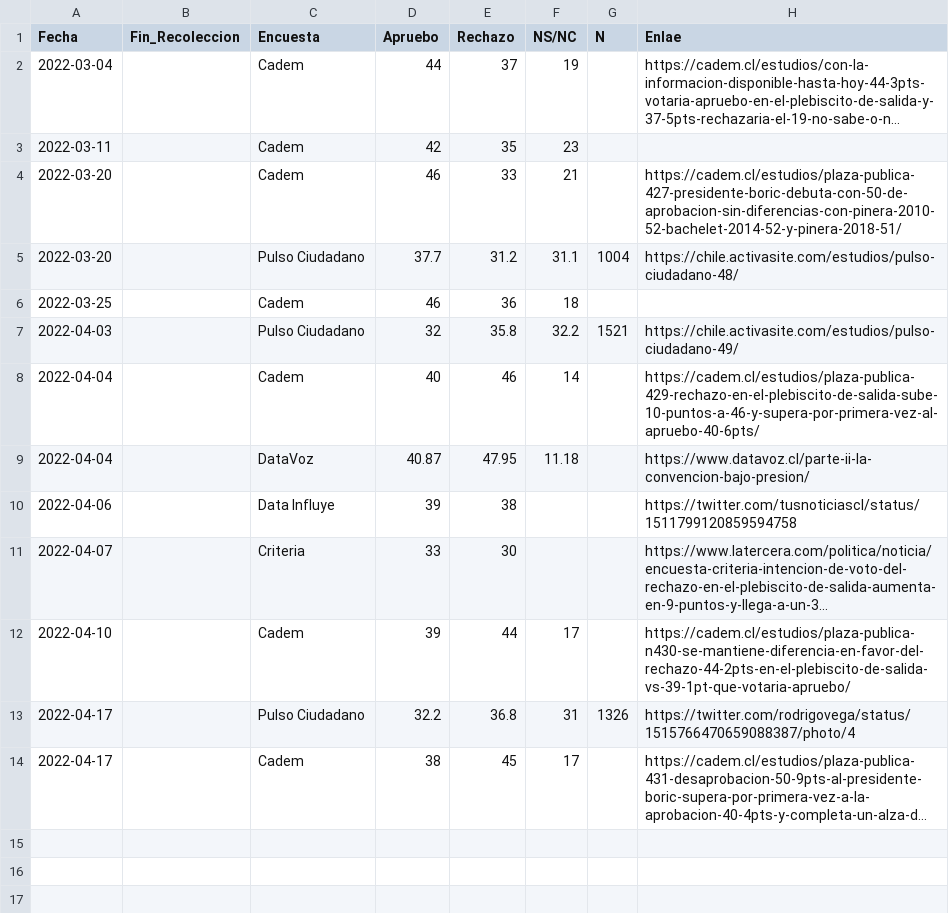
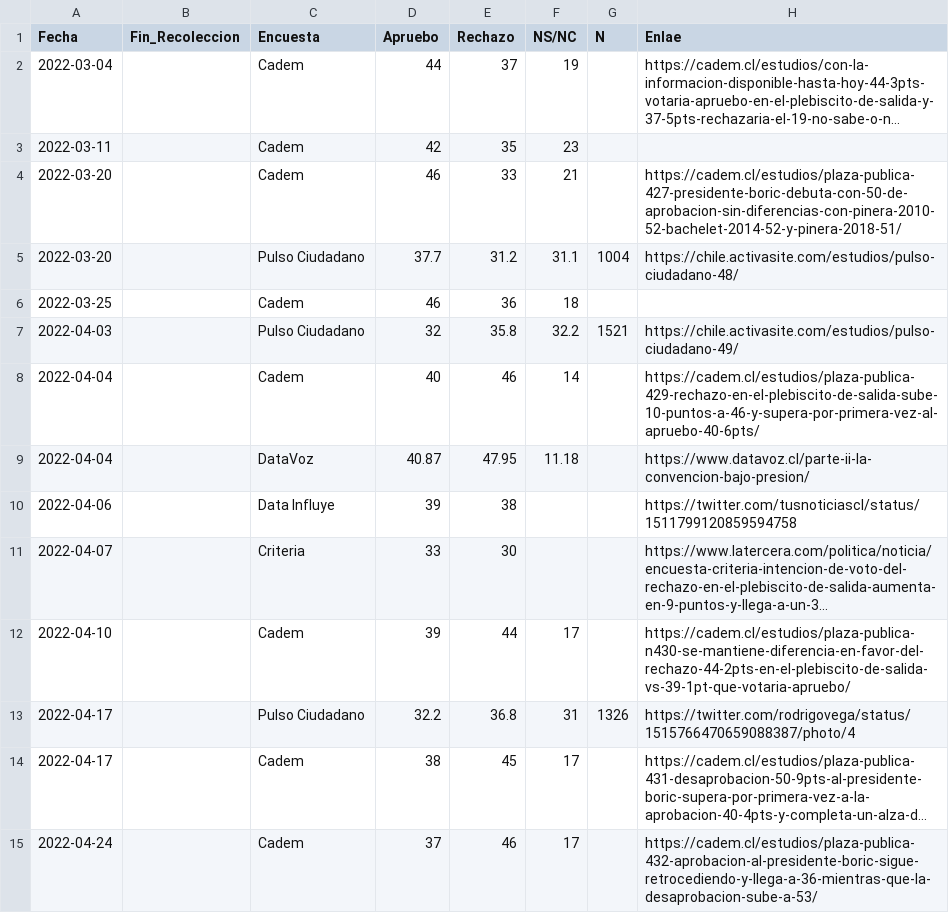
Before and after one commit to cnavarreteliz/encuestas-electorales-chile, a CSV file: data.csv, drawn as a sheet; long unchanged cells end in …; the diff names each change by its address in the sheet, - before the commit and + after, or states it on an @@ line.

Commit message:
incluye datos encuesta Cadem 24-04-2022

```diff
--- a/data.csv
+++ b/data.csv
+row 15: 2022-04-24 |  | Cadem | 37 | 46 | 17 |  | https://cadem.cl/estudios/plaza-publica-432-aprobacion-al-presidente-boric-sigue-retrocediendo-y-llega-a-36-mientras-que-la-desaprobacion-sube-a-53/
```
Also changed, not shown: 1 other file.
